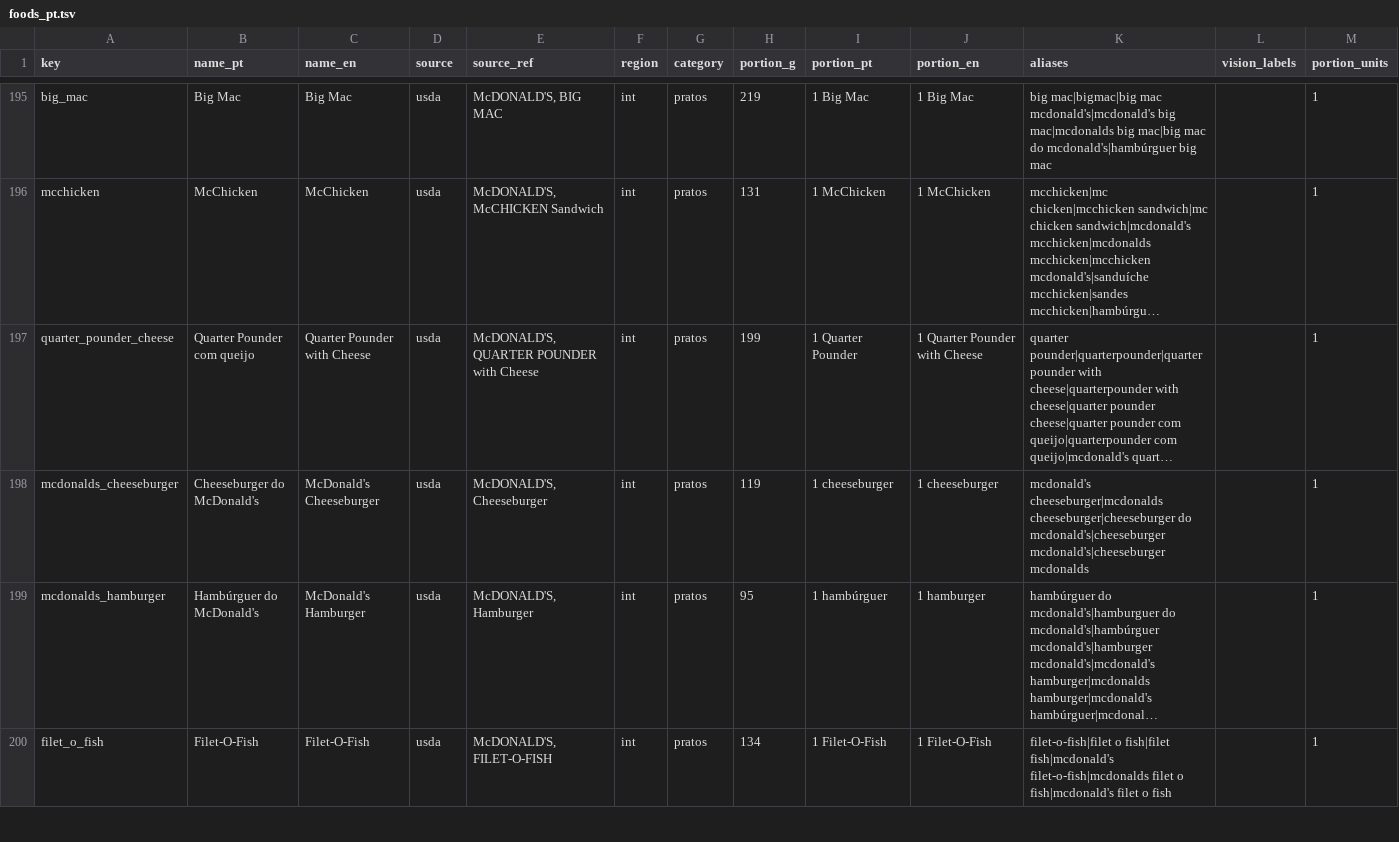
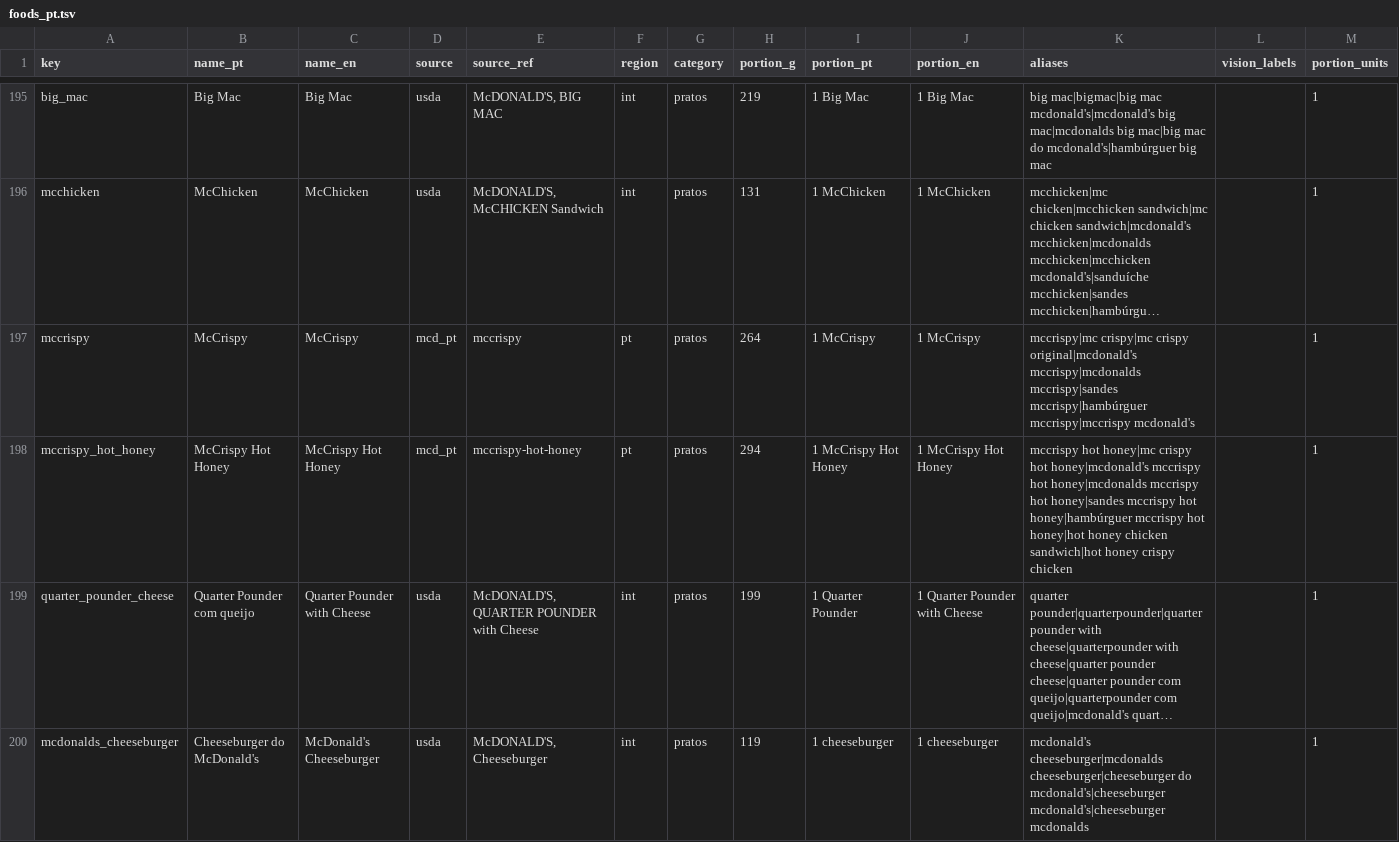
Before and after one commit to nunofbcastro/VYRO, a TSV file: tool/nutrition/foods_pt.tsv, drawn as a sheet; only a part is shown, gaps mark what is left out; the shorter side is filled out with more unchanged rows; long unchanged cells end in …; the diff names each change by its address in the sheet, - before the commit and + after, or states it on an @@ line.

```diff
--- a/tool/nutrition/foods_pt.tsv
+++ b/tool/nutrition/foods_pt.tsv
+row 197: mccrispy | McCrispy | McCrispy | mcd_pt | mccrispy | pt | pratos | 264 | 1 McCrispy | 1 McCrispy | mccrispy|mc crispy|mc crispy original|mcdonald's mccrispy|mcdonalds mccrispy|sandes mccrispy|hambúrguer mccrispy|mccrispy mcdonald's |  | 1
+row 198: mccrispy_hot_honey | McCrispy Hot Honey | McCrispy Hot Honey | mcd_pt | mccrispy-hot-honey | pt | pratos | 294 | 1 McCrispy Hot Honey | 1 McCrispy Hot Honey | mccrispy hot honey|mc crispy hot honey|mcdonald's mccrispy hot honey|mcdonalds mccrispy hot honey|sandes mccrispy hot honey|hambúrguer mccrispy hot honey|hot honey chicken sandwich|hot honey crispy chicken |  | 1
```
Also changed, not shown: 19 other files.
